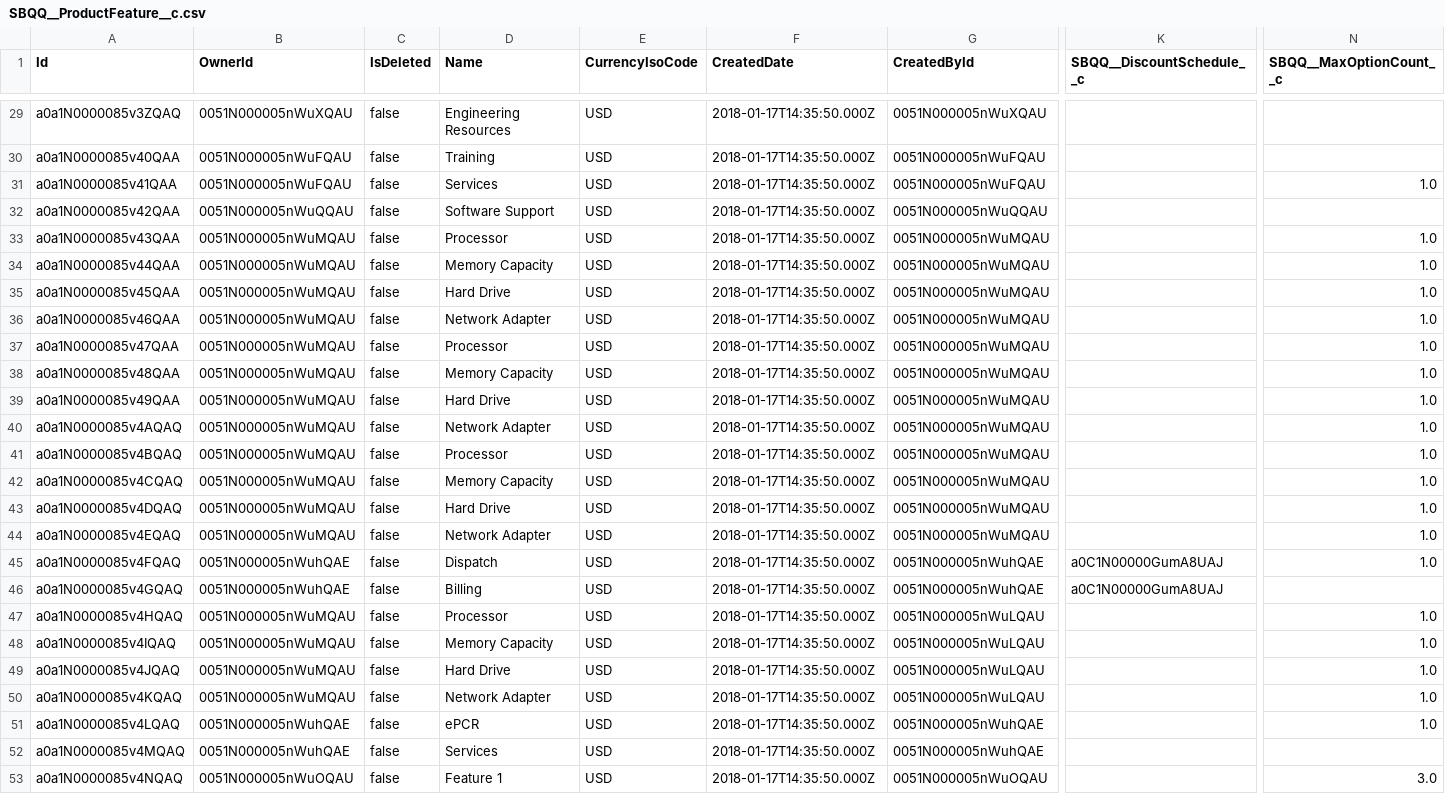
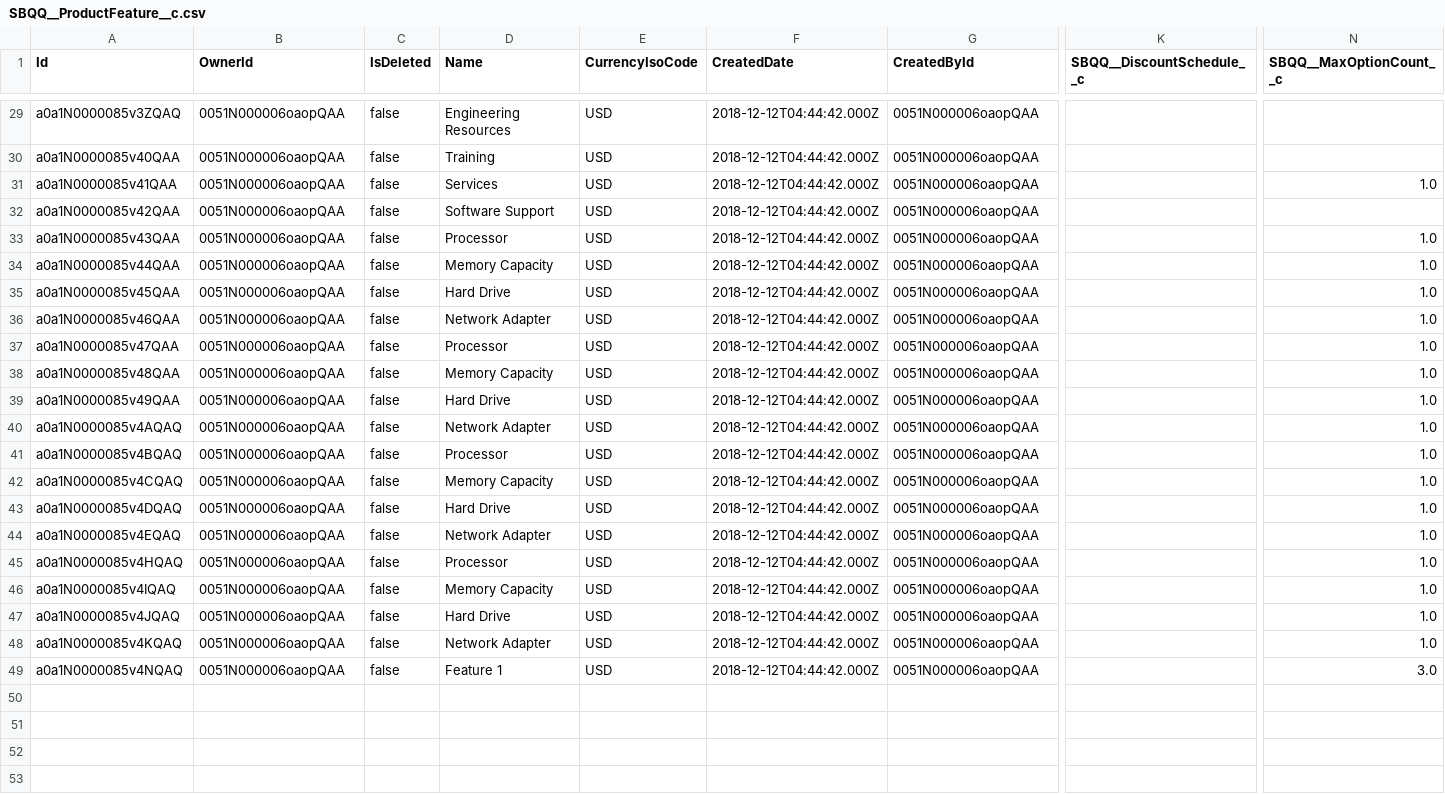
Before and after one commit to dipankar-das/dvc7, a CSV file: objects/SBQQ__ProductFeature__c.csv, drawn as a sheet; only a part is shown, gaps mark what is left out; removed rows and columns are numbered as before the commit, all else as after; rows hold the shown columns only; the diff covers the shown part only; the diff names each change by its address in the sheet, - before the commit and + after, or states it on an @@ line.

```diff
--- a/objects/SBQQ__ProductFeature__c.csv
+++ b/objects/SBQQ__ProductFeature__c.csv
-B29 (OwnerId): 0051N000005nWuXQAU
+B29 (OwnerId): 0051N000006oaopQAA
-F29:F44 (CreatedDate): 2018-01-17T14:35:50.000Z
+F29:F44 (CreatedDate): 2018-12-12T04:44:42.000Z
-G29 (CreatedById): 0051N000005nWuXQAU
+G29 (CreatedById): 0051N000006oaopQAA
-B30:B31 (OwnerId): 0051N000005nWuFQAU
+B30:B31 (OwnerId): 0051N000006oaopQAA
-G30:G31 (CreatedById): 0051N000005nWuFQAU
+G30:G31 (CreatedById): 0051N000006oaopQAA
-B32 (OwnerId): 0051N000005nWuQQAU
+B32 (OwnerId): 0051N000006oaopQAA
-G32 (CreatedById): 0051N000005nWuQQAU
+G32 (CreatedById): 0051N000006oaopQAA
-B33:B44 (OwnerId): 0051N000005nWuMQAU
+B33:B44 (OwnerId): 0051N000006oaopQAA
-G33:G44 (CreatedById): 0051N000005nWuMQAU
+G33:G44 (CreatedById): 0051N000006oaopQAA
-row 45: a0a1N0000085v4FQAQ | 0051N000005nWuhQAE | false | Dispatch | USD | 2018-01-17T14:35:50.000Z | 0051N000005nWuhQAE | a0C1N00000GumA8UAJ | 1.0
-row 46: a0a1N0000085v4GQAQ | 0051N000005nWuhQAE | false | Billing | USD | 2018-01-17T14:35:50.000Z | 0051N000005nWuhQAE | a0C1N00000GumA8UAJ
-B45:B48 (OwnerId): 0051N000005nWuMQAU
+B45:B48 (OwnerId): 0051N000006oaopQAA
-F45:F48 (CreatedDate): 2018-01-17T14:35:50.000Z
+F45:F48 (CreatedDate): 2018-12-12T04:44:42.000Z
-G45:G48 (CreatedById): 0051N000005nWuLQAU
+G45:G48 (CreatedById): 0051N000006oaopQAA
-row 51: a0a1N0000085v4LQAQ | 0051N000005nWuhQAE | false | ePCR | USD | 2018-01-17T14:35:50.000Z | 0051N000005nWuhQAE |  | 1.0
-row 52: a0a1N0000085v4MQAQ | 0051N000005nWuhQAE | false | Services | USD | 2018-01-17T14:35:50.000Z | 0051N000005nWuhQAE
-B49 (OwnerId): 0051N000005nWuOQAU
+B49 (OwnerId): 0051N000006oaopQAA
-F49 (CreatedDate): 2018-01-17T14:35:50.000Z
+F49 (CreatedDate): 2018-12-12T04:44:42.000Z
-G49 (CreatedById): 0051N000005nWuOQAU
+G49 (CreatedById): 0051N000006oaopQAA
```
Also changed, not shown: 82 edited cells elsewhere in this file, objects/Product2.csv, objects/SBQQ__BlockPrice__c.csv, 18 other files.
